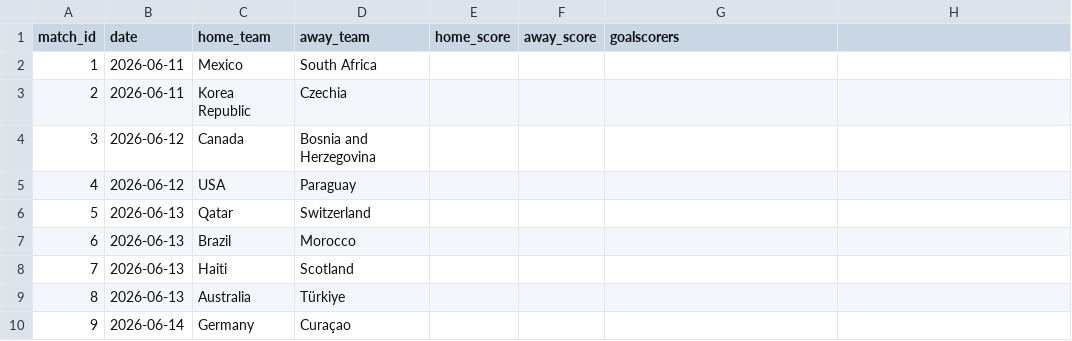
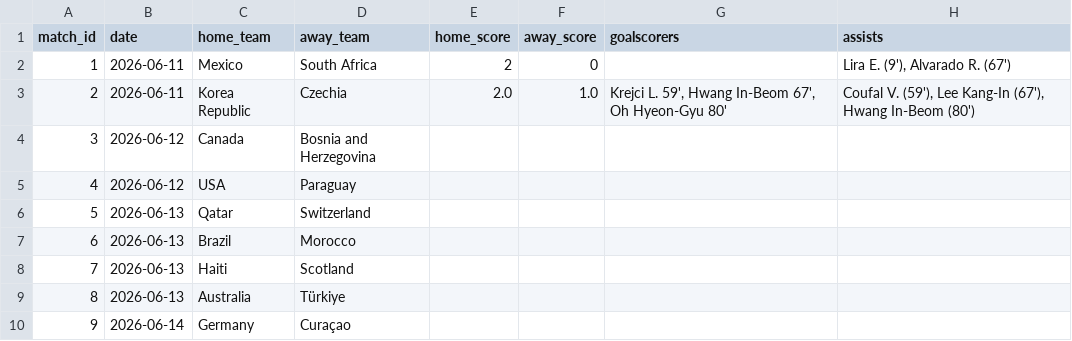
Before and after one commit to Zypes12/claudenhommat, a CSV file: Data/results.csv, drawn as a sheet; only a part is shown; the diff names each change by its address in the sheet, - before the commit and + after, or states it on an @@ line.

```diff
--- a/Data/results.csv
+++ b/Data/results.csv
-H1: (empty)
+H1: assists
-E2 (home_score): (empty)
+E2 (home_score): 2
-F2 (away_score): (empty)
+F2 (away_score): 0
-H2 (assists): (empty)
+H2 (assists): Lira E. (9'), Alvarado R. (67')
-E3 (home_score): (empty)
+E3 (home_score): 2.0
-F3 (away_score): (empty)
+F3 (away_score): 1.0
-G3 (goalscorers): (empty)
+G3 (goalscorers): Krejci L. 59', Hwang In-Beom 67', Oh Hyeon-Gyu 80'
-H3 (assists): (empty)
+H3 (assists): Coufal V. (59'), Lee Kang-In (67'), Hwang In-Beom (80')
```
Also changed, not shown: Data/lineups.csv, 10 other files.
